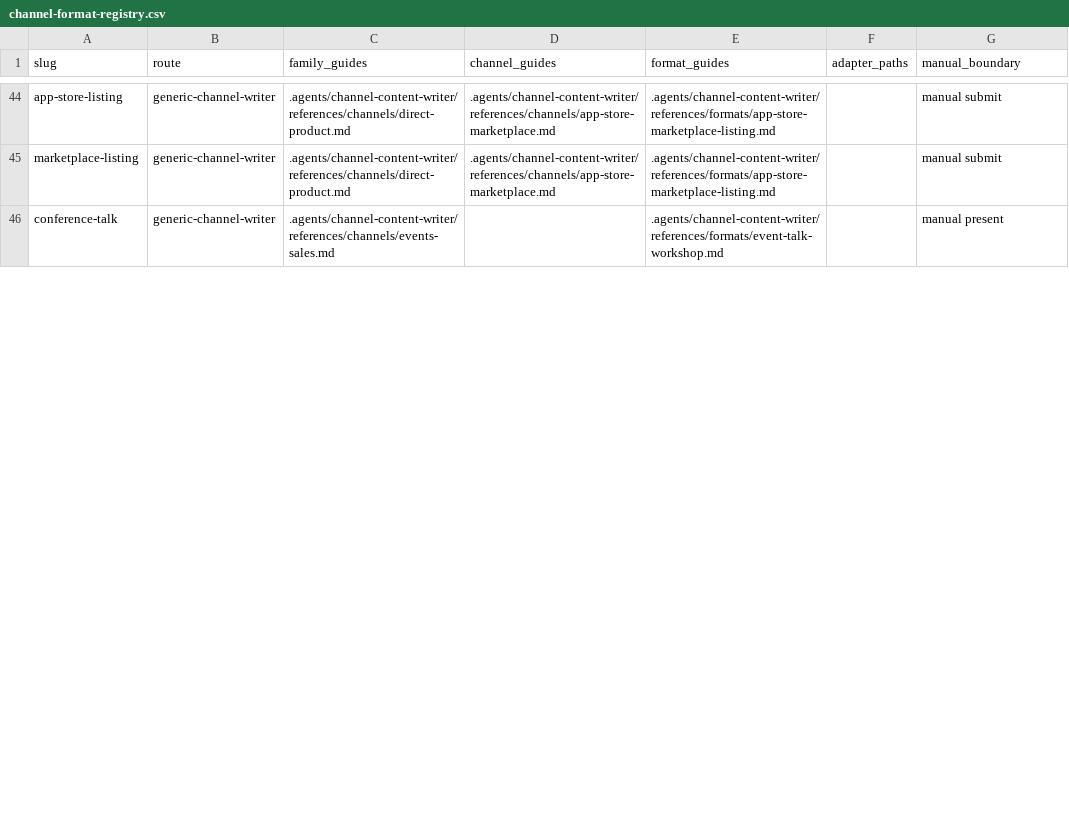
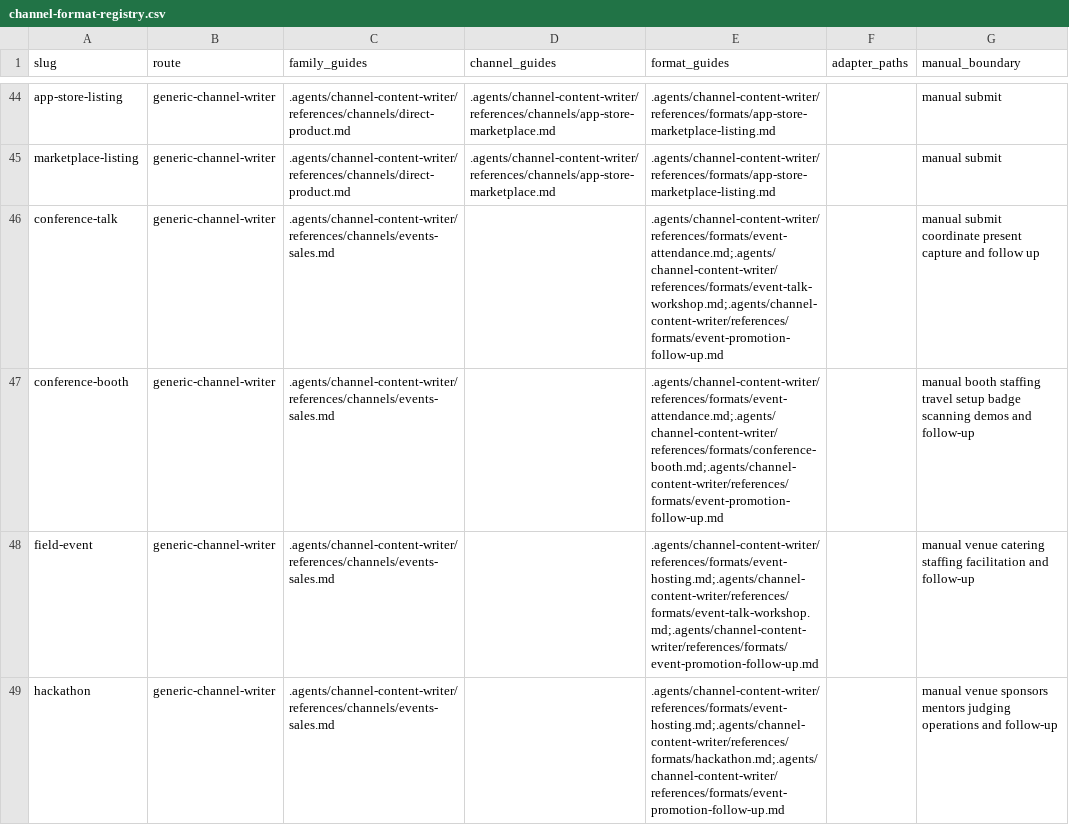
Before and after one commit to onehorizonai/ink, a CSV file: .agents/channel-content-writer/references/channel-format-registry.csv, drawn as a sheet; only a part is shown, gaps mark what is left out; the diff covers the shown part only.

Commit message:
Add event formats and expand events-sales guidance
Introduce a suite of event-focused format playbooks (conference-booth, event-attendance, event-hosting, event-promotion-follow-up, hackathon, meetup-roundtable) and enhance existing playbooks (event-talk-workshop, livestream-webinar) with host/attend distinctions, operational checklists, capture/follow-up rules, and failure diagnostics. Update channel-format-index and channel-format-registry to register new event slugs and to link webinars/livestreams to event promotion/follow-up guidance. Expand the events & sales family guide with operational, compliance, hospitality, and metrics guidance for hosted vs attended events. Add a new content program "event-marketing-operating-system" with assets, formats, calendar, performance data, prompts, program YAML, and workflow docs to support event planning and execution.

```diff
--- a/.agents/channel-content-writer/references/channel-format-registry.csv
+++ b/.agents/channel-content-writer/references/channel-format-registry.csv
@@ -45,2 +45,5 @@ app-store-listing,generic-channel-writer,.agents/channel-content-writer/referenc
 marketplace-listing,generic-channel-writer,.agents/channel-content-writer/references/channels/direct-product.md,.agents/channel-content-writer/references/channels/app-store-marketplace.md,.agents/channel-content-writer/references/formats/app-store-marketplace-listing.md,,manual submit
-conference-talk,generic-channel-writer,.agents/channel-content-writer/references/channels/events-sales.md,,.agents/channel-content-writer/references/formats/event-talk-workshop.md,,manual present
+conference-talk,generic-channel-writer,.agents/channel-content-writer/references/channels/events-sales.md,,.agents/channel-content-writer/references/formats/event-attendance.md;.agents/channel-content-writer/references/formats/event-talk-workshop.md;.agents/channel-content-writer/references/formats/event-promotion-follow-up.md,,manual submit coordinate present capture and follow up
+conference-booth,generic-channel-writer,.agents/channel-content-writer/references/channels/events-sales.md,,.agents/channel-content-writer/references/formats/event-attendance.md;.agents/channel-content-writer/references/formats/conference-booth.md;.agents/channel-content-writer/references/formats/event-promotion-follow-up.md,,manual booth staffing travel setup badge scanning demos and follow-up
+field-event,generic-channel-writer,.agents/channel-content-writer/references/channels/events-sales.md,,.agents/channel-content-writer/references/formats/event-hosting.md;.agents/channel-content-writer/references/formats/event-talk-workshop.md;.agents/channel-content-writer/references/formats/event-promotion-follow-up.md,,manual venue catering staffing facilitation and follow-up
+hackathon,generic-channel-writer,.agents/channel-content-writer/references/channels/events-sales.md,,.agents/channel-content-writer/references/formats/event-hosting.md;.agents/channel-content-writer/references/formats/hackathon.md;.agents/channel-content-writer/references/formats/event-promotion-follow-up.md,,manual venue sponsors mentors judging operations and follow-up
```
Also changed, not shown: 3 added rows and 8 edited cells elsewhere in this file, 28 other files.
